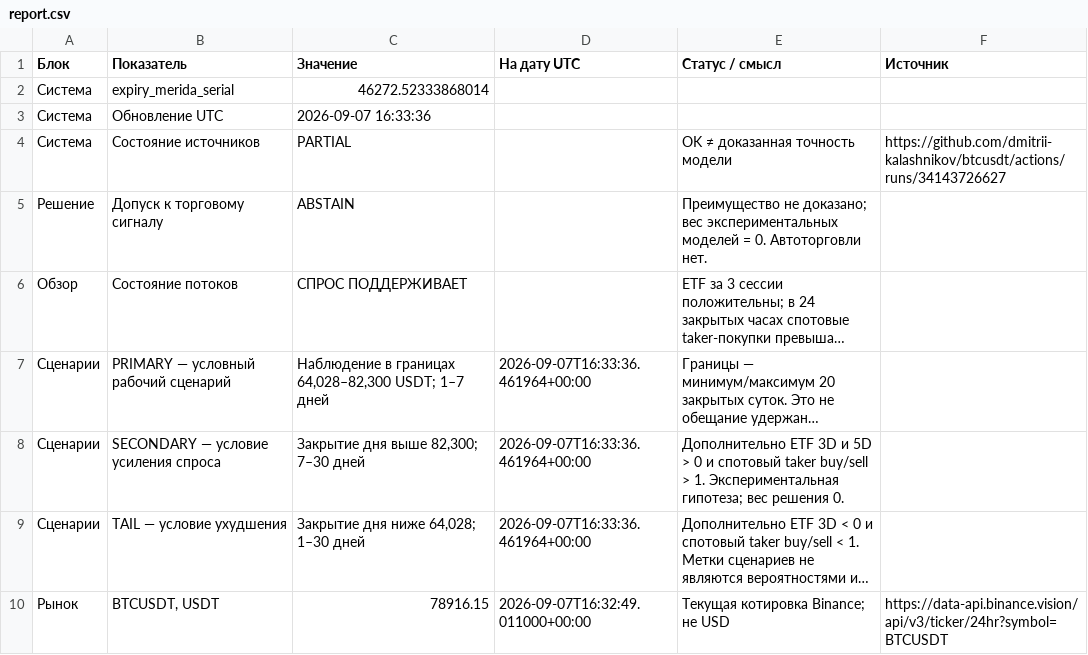
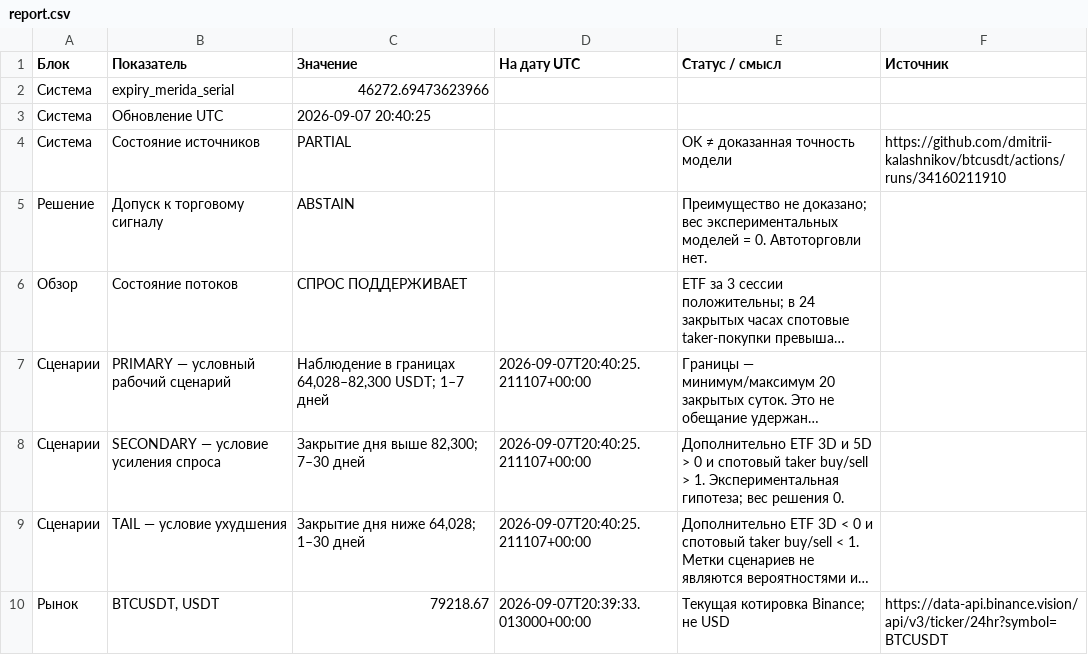
Before and after one commit to dmitrii-kalashnikov/btcusdt, a CSV file: live/report.csv, drawn as a sheet; only a part is shown; long unchanged cells end in …; the diff covers the shown part only; the diff names each change by its address in the sheet, - before the commit and + after, or states it on an @@ line.

Commit message:
report: BTC verified snapshot 2026-09-07T20:40Z

```diff
--- a/live/report.csv
+++ b/live/report.csv
-C2 (Значение): 46272.52333868014
+C2 (Значение): 46272.69473623966
-C3 (Значение): 2026-09-07 16:33:36
+C3 (Значение): 2026-09-07 20:40:25
-F4 (Источник): https://github.com/dmitrii-kalashnikov/btcusdt/actions/runs/34143726627
+F4 (Источник): https://github.com/dmitrii-kalashnikov/btcusdt/actions/runs/34160211910
-D7:D9 (На дату UTC): 2026-09-07T16:33:36.461964+00:00
+D7:D9 (На дату UTC): 2026-09-07T20:40:25.211107+00:00
-C10 (Значение): 78916.15
+C10 (Значение): 79218.67
-D10 (На дату UTC): 2026-09-07T16:32:49.011000+00:00
+D10 (На дату UTC): 2026-09-07T20:39:33.013000+00:00
```
Also changed, not shown: 13 edited cells elsewhere in this file, 1 other file.
